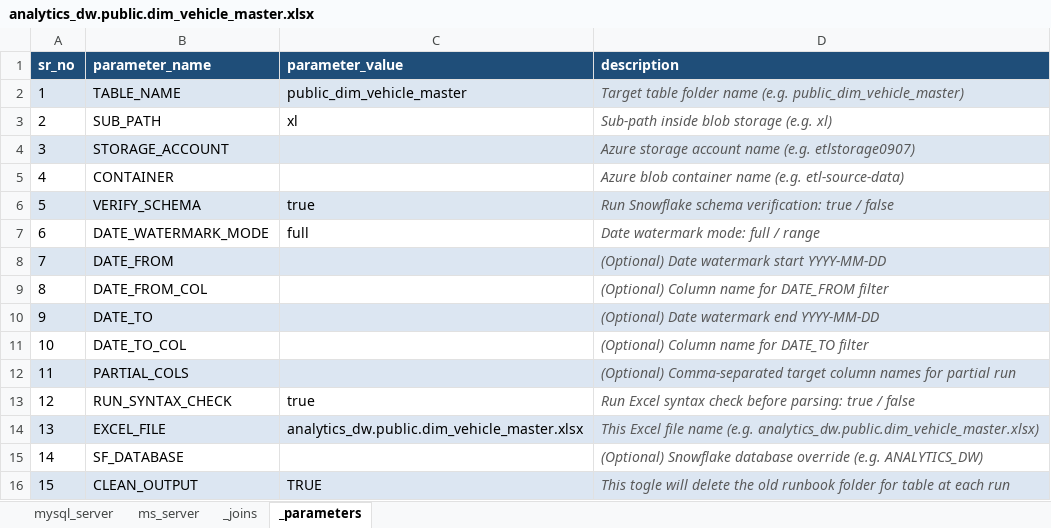
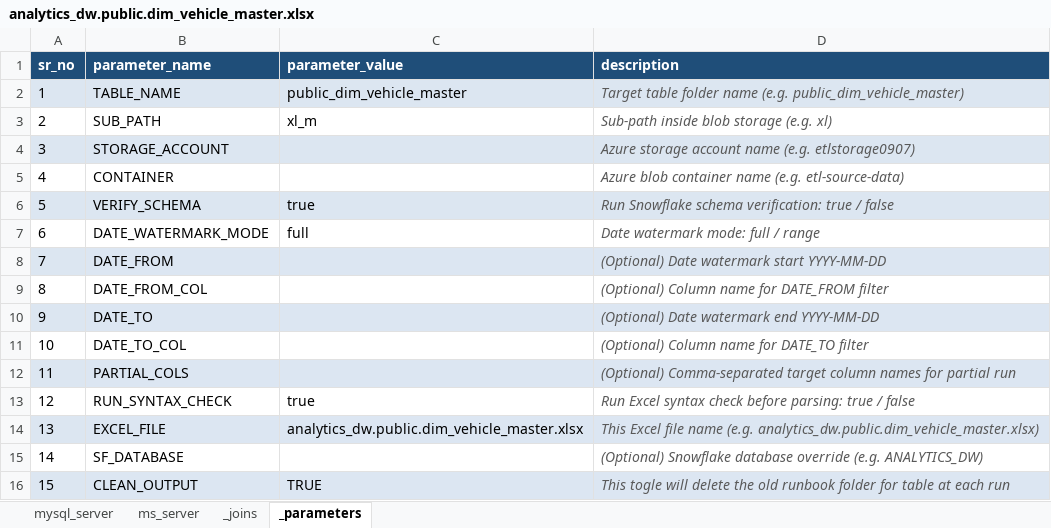
Before and after one commit to arshpreet0907/ETL_Testing_Multi, an Excel workbook: excel_files/analytics_dw.public.dim_vehicle_master.xlsx, sheet _parameters, drawn as a sheet; values as stored, in another font and other column widths than the file's, no borders; the diff names each change by its address in the sheet, - before the commit and + after, or states it on an @@ line.

Commit message:
_m

```diff
--- a/excel_files/analytics_dw.public.dim_vehicle_master.xlsx (sheet _parameters)
+++ b/excel_files/analytics_dw.public.dim_vehicle_master.xlsx (sheet _parameters)
-C3 (parameter_value): xl
+C3 (parameter_value): xl_m
```
